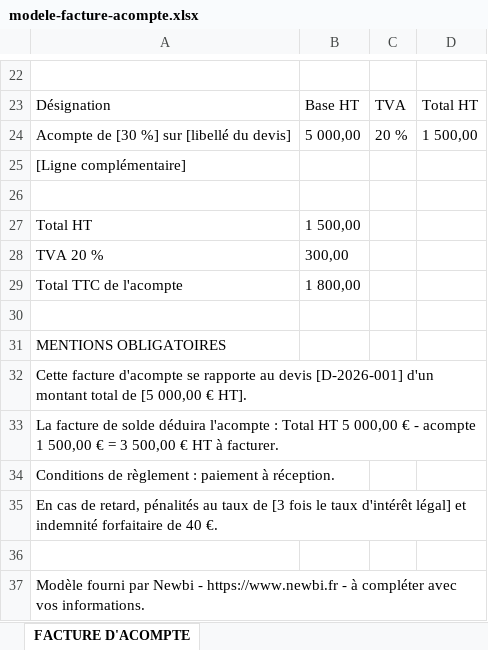
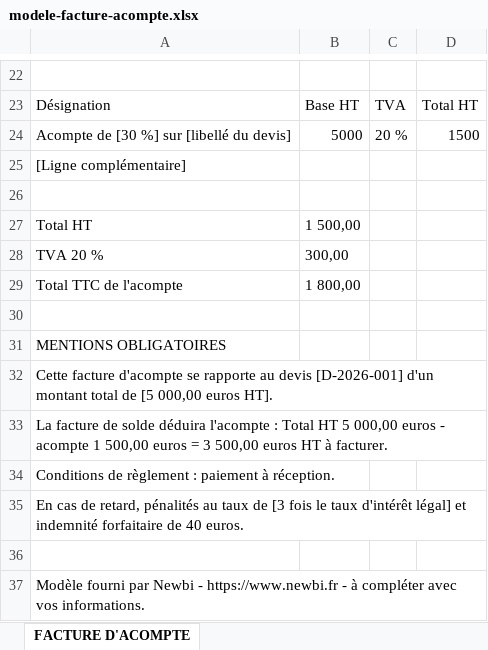
Before and after one commit to Sweily-fr/NewbiV2, an Excel workbook: public/modeles/modele-facture-acompte.xlsx, sheet FACTURE D'ACOMPTE, drawn as a sheet; only a part is shown, gaps mark what is left out; values as stored, in another font and other column widths than the file's, no borders; the diff names each change by its address in the sheet, - before the commit and + after, or states it on an @@ line.

```diff
--- a/public/modeles/modele-facture-acompte.xlsx (sheet FACTURE D'ACOMPTE)
+++ b/public/modeles/modele-facture-acompte.xlsx (sheet FACTURE D'ACOMPTE)
-B24: 5 000,00
+B24: 5000
-D24: 1 500,00
+D24: 1500
-A32: …[5 000,00 € HT].
+A32: …[5 000,00 euros HT].
-A33: …5 000,00 € - acompte 1 500,00 € = 3 500,00 € HT à…
+A33: …5 000,00 euros - acompte 1 500,00 euros = 3 500,00 euros HT à…
-A35: …de 40 €.
+A35: …de 40 euros.
```
Also changed, not shown: public/modeles/modele-devis.xlsx, public/modeles/modele-facture-auto-entrepreneur.xlsx, 14 other files.
